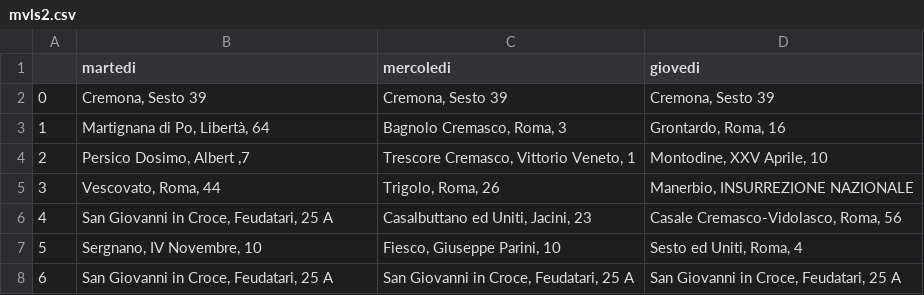
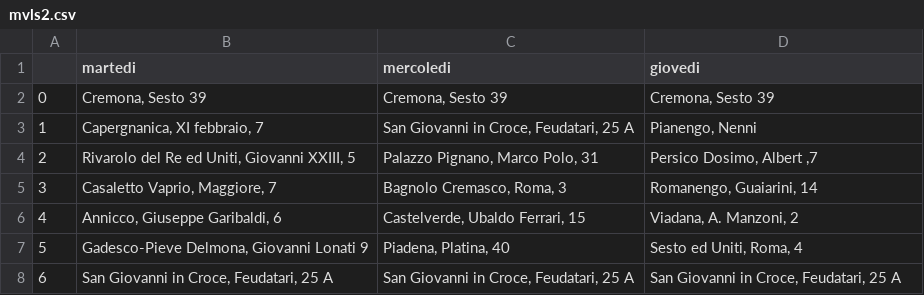
Before and after one commit to MassimoCavagna/Bachelor-Thesis, a CSV file: Dati/turni_f/random_mvls/mvls2.csv, drawn as a sheet; the diff names each change by its address in the sheet, - before the commit and + after, or states it on an @@ line.

```diff
--- a/Dati/turni_f/random_mvls/mvls2.csv
+++ b/Dati/turni_f/random_mvls/mvls2.csv
-B3 (martedi): Martignana di Po, Libertà, 64
+B3 (martedi): Capergnanica, XI febbraio, 7
-C3 (mercoledi): Bagnolo Cremasco, Roma, 3
+C3 (mercoledi): San Giovanni in Croce, Feudatari, 25 A
-D3 (giovedi): Grontardo, Roma, 16
+D3 (giovedi): Pianengo, Nenni
-B4 (martedi): Persico Dosimo, Albert ,7
+B4 (martedi): Rivarolo del Re ed Uniti, Giovanni XXIII, 5
-C4 (mercoledi): Trescore Cremasco, Vittorio Veneto, 1
+C4 (mercoledi): Palazzo Pignano, Marco Polo, 31
-D4 (giovedi): Montodine, XXV Aprile, 10
+D4 (giovedi): Persico Dosimo, Albert ,7
-B5 (martedi): Vescovato, Roma, 44
+B5 (martedi): Casaletto Vaprio, Maggiore, 7
-C5 (mercoledi): Trigolo, Roma, 26
+C5 (mercoledi): Bagnolo Cremasco, Roma, 3
-D5 (giovedi): Manerbio, INSURREZIONE NAZIONALE
+D5 (giovedi): Romanengo, Guaiarini, 14
-B6 (martedi): San Giovanni in Croce, Feudatari, 25 A
+B6 (martedi): Annicco, Giuseppe Garibaldi, 6
-C6 (mercoledi): Casalbuttano ed Uniti, Jacini, 23
+C6 (mercoledi): Castelverde, Ubaldo Ferrari, 15
-D6 (giovedi): Casale Cremasco-Vidolasco, Roma, 56
+D6 (giovedi): Viadana, A. Manzoni, 2
-B7 (martedi): Sergnano, IV Novembre, 10
+B7 (martedi): Gadesco-Pieve Delmona, Giovanni Lonati 9
-C7 (mercoledi): Fiesco, Giuseppe Parini, 10
+C7 (mercoledi): Piadena, Platina, 40
```
Also changed, not shown: Dati/turni_f/random_mvls/mvls1.csv, 9 other files.
